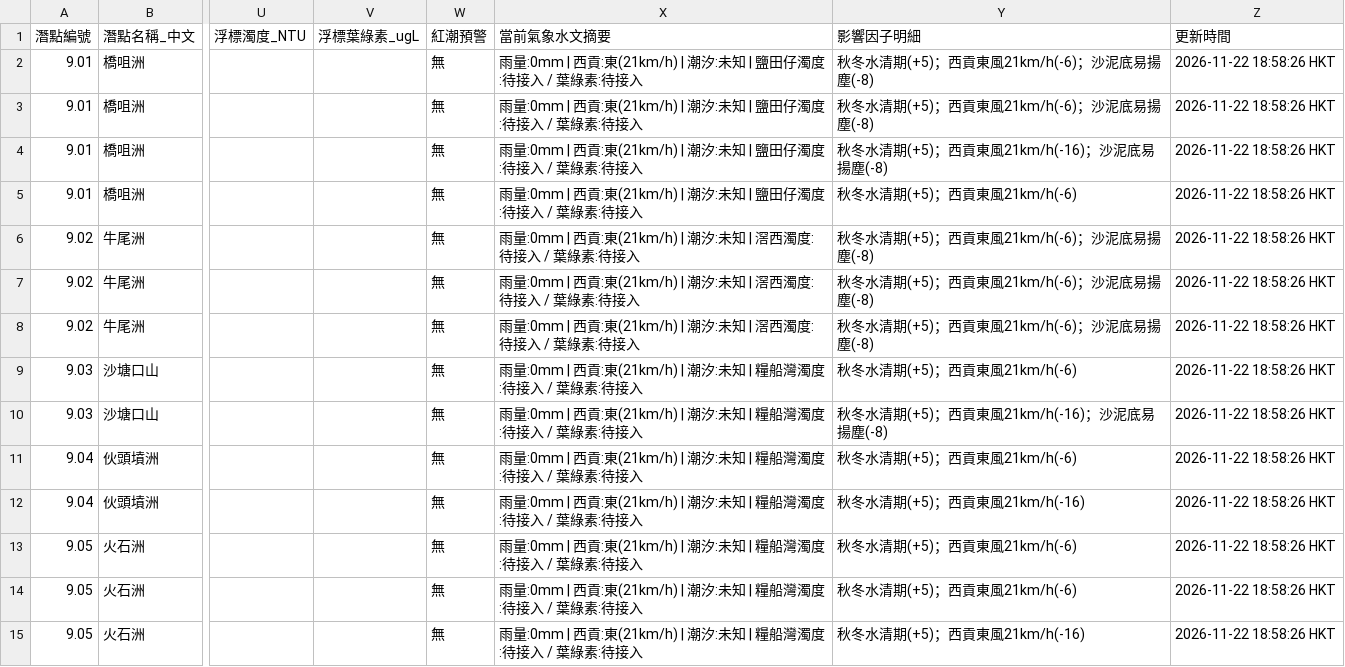
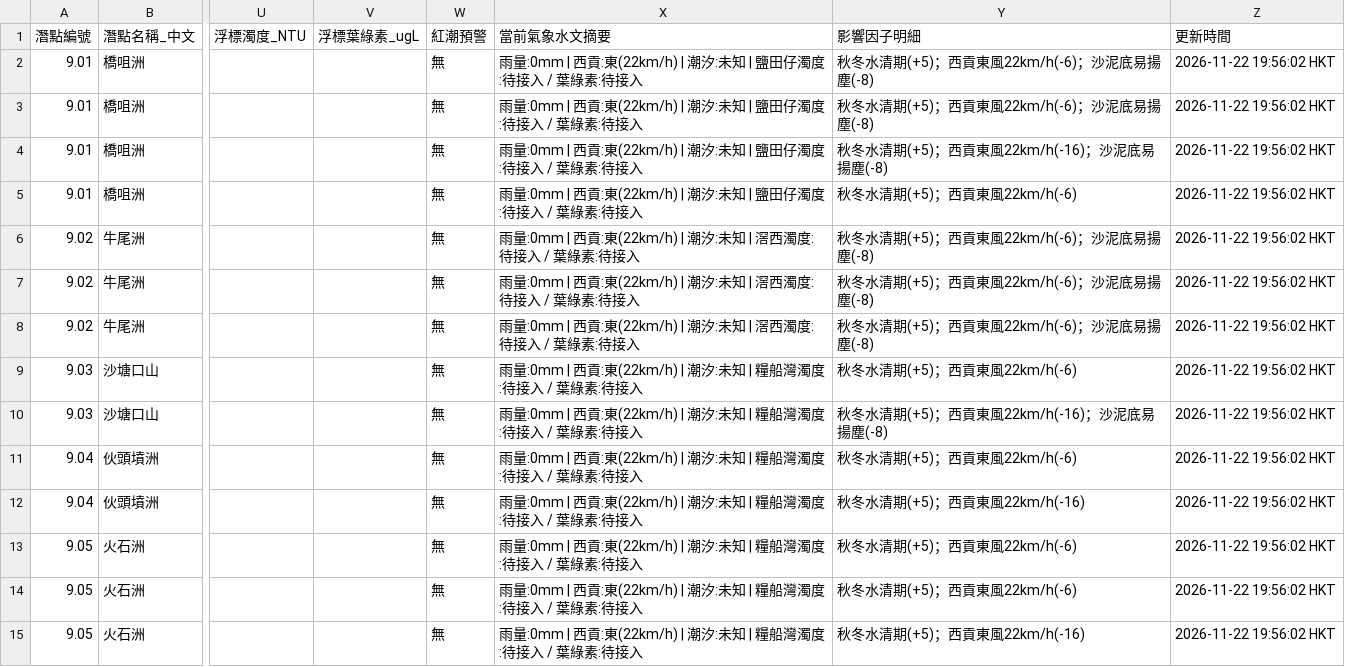
Before and after one commit to chanswc-sys/hk-56-divesites-live, a CSV file: live_visibility.csv, drawn as a sheet; only a part is shown, gaps mark what is left out; the diff covers the shown part only; the diff names each change by its address in the sheet, - before the commit and + after, or states it on an @@ line.

```diff
--- a/live_visibility.csv
+++ b/live_visibility.csv
-X2:X5 (當前氣象水文摘要): …西貢:東(21km/h) | 潮汐:…
+X2:X5 (當前氣象水文摘要): …西貢:東(22km/h) | 潮汐:…
-Y2:Y3 (影響因子明細): 秋冬水清期(+5)；西貢東風21km/h(-6)；沙泥底易揚塵(-8)
+Y2:Y3 (影響因子明細): 秋冬水清期(+5)；西貢東風22km/h(-6)；沙泥底易揚塵(-8)
-Z2:Z15 (更新時間): 2026-11-22 18:58:26 HKT
+Z2:Z15 (更新時間): 2026-11-22 19:56:02 HKT
-Y4 (影響因子明細): 秋冬水清期(+5)；西貢東風21km/h(-16)；沙泥底易揚塵(-8)
+Y4 (影響因子明細): 秋冬水清期(+5)；西貢東風22km/h(-16)；沙泥底易揚塵(-8)
-Y5 (影響因子明細): 秋冬水清期(+5)；西貢東風21km/h(-6)
+Y5 (影響因子明細): 秋冬水清期(+5)；西貢東風22km/h(-6)
-X6:X8 (當前氣象水文摘要): …西貢:東(21km/h) | 潮汐:…
+X6:X8 (當前氣象水文摘要): …西貢:東(22km/h) | 潮汐:…
-Y6:Y8 (影響因子明細): 秋冬水清期(+5)；西貢東風21km/h(-6)；沙泥底易揚塵(-8)
+Y6:Y8 (影響因子明細): 秋冬水清期(+5)；西貢東風22km/h(-6)；沙泥底易揚塵(-8)
-X9:X15 (當前氣象水文摘要): …西貢:東(21km/h) | 潮汐:…
+X9:X15 (當前氣象水文摘要): …西貢:東(22km/h) | 潮汐:…
-Y9 (影響因子明細): 秋冬水清期(+5)；西貢東風21km/h(-6)
+Y9 (影響因子明細): 秋冬水清期(+5)；西貢東風22km/h(-6)
-Y10 (影響因子明細): 秋冬水清期(+5)；西貢東風21km/h(-16)；沙泥底易揚塵(-8)
+Y10 (影響因子明細): 秋冬水清期(+5)；西貢東風22km/h(-16)；沙泥底易揚塵(-8)
-Y11 (影響因子明細): 秋冬水清期(+5)；西貢東風21km/h(-6)
+Y11 (影響因子明細): 秋冬水清期(+5)；西貢東風22km/h(-6)
-Y12 (影響因子明細): 秋冬水清期(+5)；西貢東風21km/h(-16)
+Y12 (影響因子明細): 秋冬水清期(+5)；西貢東風22km/h(-16)
-Y13:Y14 (影響因子明細): 秋冬水清期(+5)；西貢東風21km/h(-6)
+Y13:Y14 (影響因子明細): 秋冬水清期(+5)；西貢東風22km/h(-6)
-Y15 (影響因子明細): 秋冬水清期(+5)；西貢東風21km/h(-16)
+Y15 (影響因子明細): 秋冬水清期(+5)；西貢東風22km/h(-16)
```
Also changed, not shown: 90 edited cells elsewhere in this file, 1 other file.
